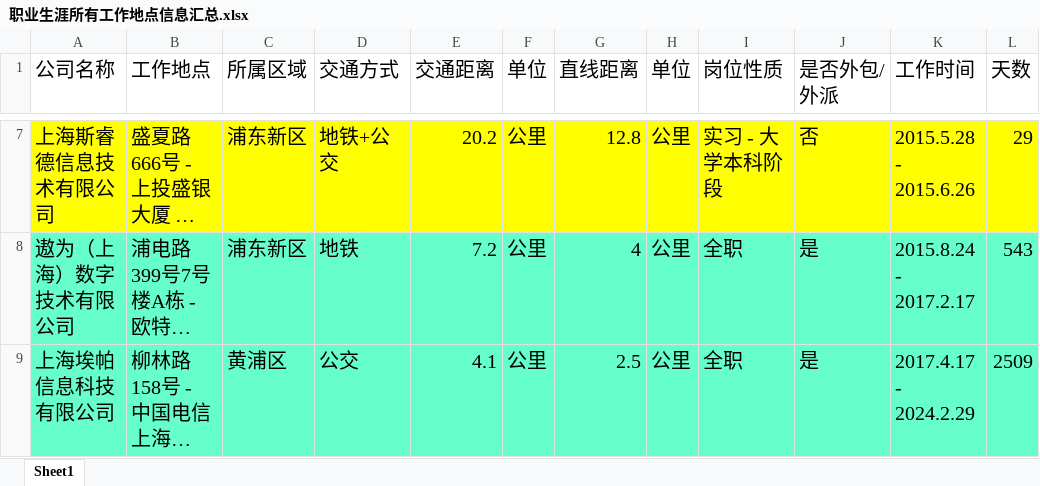
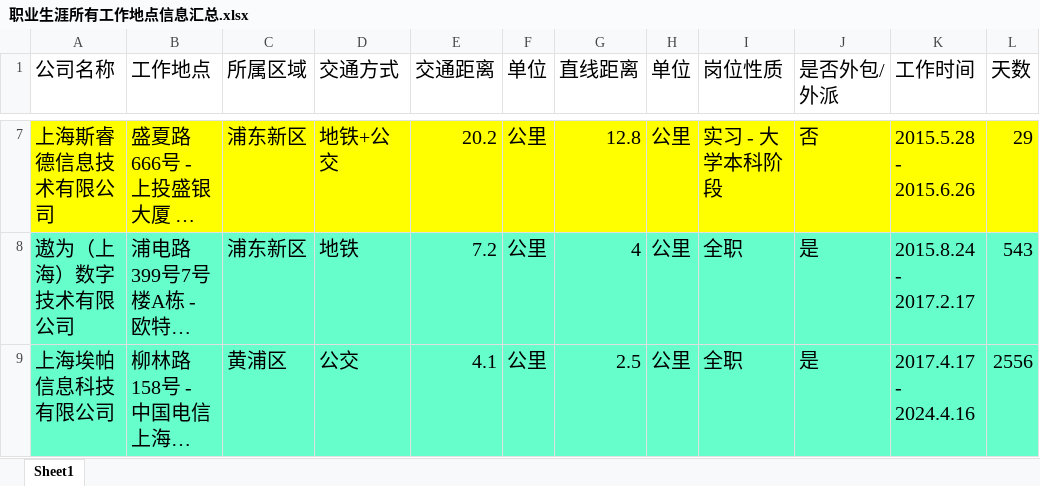
Before and after one commit to LITTLEPINKALLDEAD/DatasOnTelecom, an Excel workbook: 文档/其他文档/Others/Jobs/职业生涯所有工作地点信息汇总.xlsx, sheet Sheet1, drawn as a sheet; only a part is shown, gaps mark what is left out; long unchanged cells end in …; values as stored, in another font and other column widths than the file's, no borders; the diff names each change by its address in the sheet, - before the commit and + after, or states it on an @@ line.

Commit message:
Update on 20240322 Part 2

```diff
--- a/文档/其他文档/Others/Jobs/职业生涯所有工作地点信息汇总.xlsx (sheet Sheet1)
+++ b/文档/其他文档/Others/Jobs/职业生涯所有工作地点信息汇总.xlsx (sheet Sheet1)
-K9 (工作时间): 2017.4.17 - 2024.2.29
+K9 (工作时间): 2017.4.17 - 2024.4.16
-L9 (天数): 2509
+L9 (天数): 2556
```
